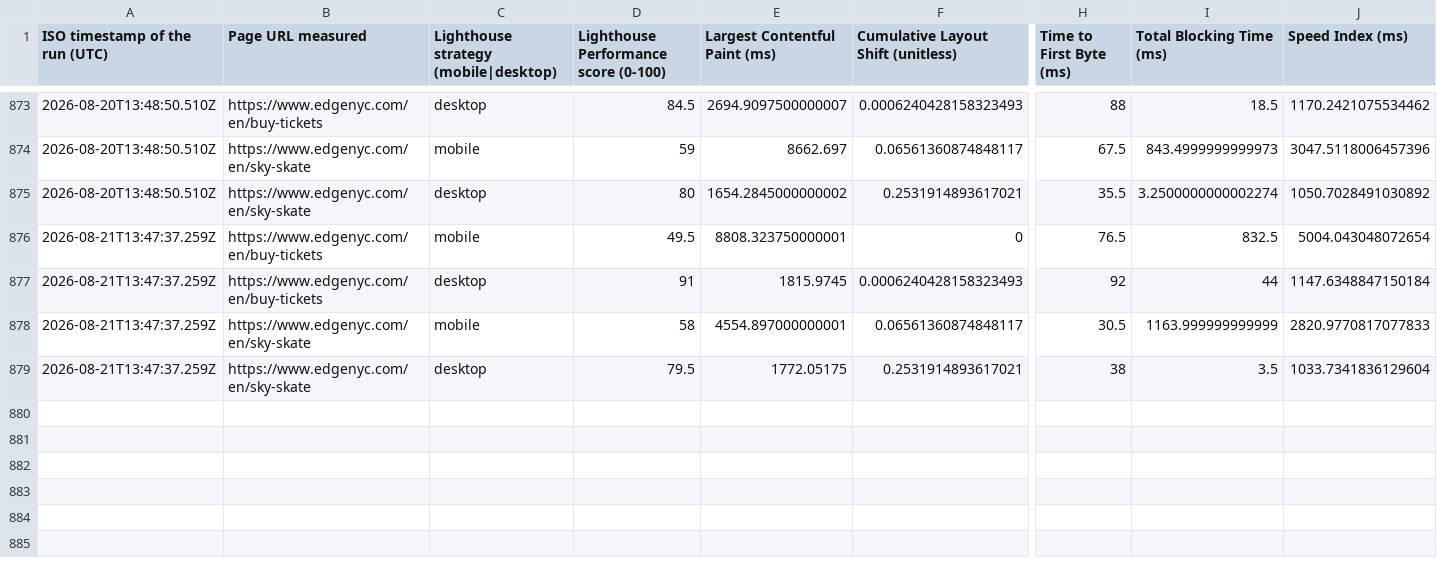
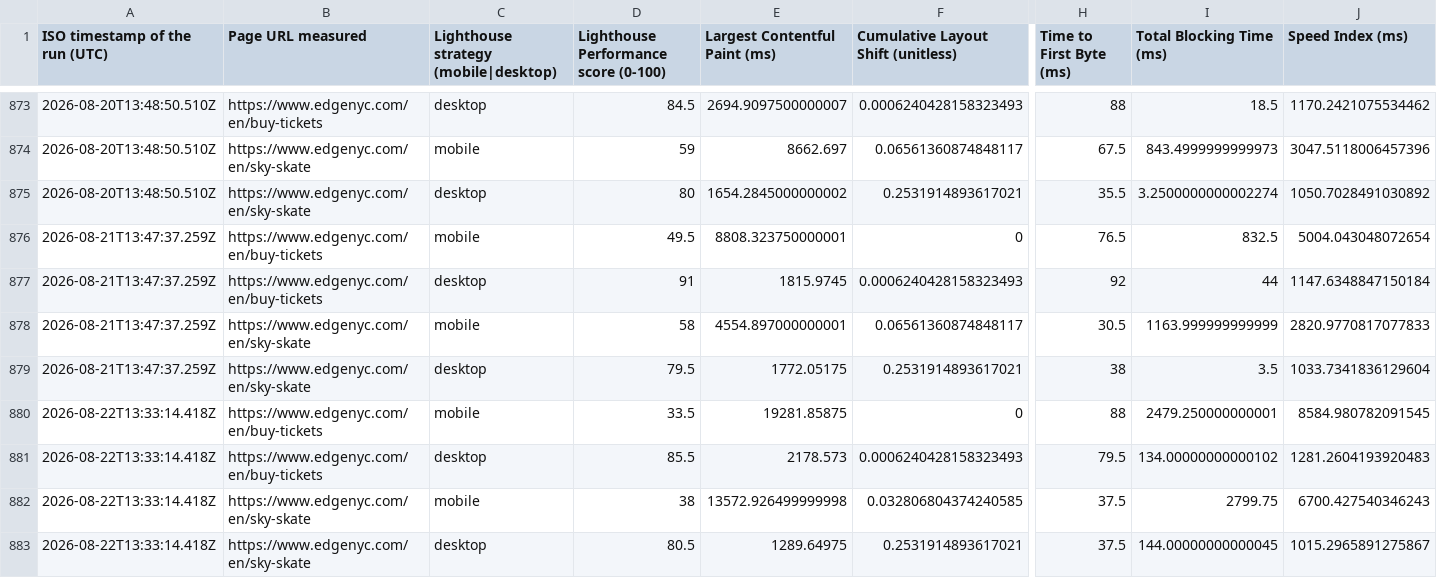
Before and after one commit to smitac90/edgenyc-performance, a CSV file: data/edgenyc-daily.csv, drawn as a sheet; only a part is shown, gaps mark what is left out; rows hold the shown columns only; the diff names each change by its address in the sheet, - before the commit and + after, or states it on an @@ line.

```diff
--- a/data/edgenyc-daily.csv
+++ b/data/edgenyc-daily.csv
+row 880: 2026-08-22T13:33:14.418Z | https://www.edgenyc.com/en/buy-tickets | mobile | 33.5 | 19281.85875 | 0 | 88 | 2479.250000000001 | 8584.980782091545
+row 881: 2026-08-22T13:33:14.418Z | https://www.edgenyc.com/en/buy-tickets | desktop | 85.5 | 2178.573 | 0.0006240428158323493 | 79.5 | 134.00000000000102 | 1281.2604193920483
+row 882: 2026-08-22T13:33:14.418Z | https://www.edgenyc.com/en/sky-skate | mobile | 38 | 13572.926499999998 | 0.032806804374240585 | 37.5 | 2799.75 | 6700.427540346243
+row 883: 2026-08-22T13:33:14.418Z | https://www.edgenyc.com/en/sky-skate | desktop | 80.5 | 1289.64975 | 0.2531914893617021 | 37.5 | 144.00000000000045 | 1015.2965891275867
```
Also changed, not shown: 1 other file.
